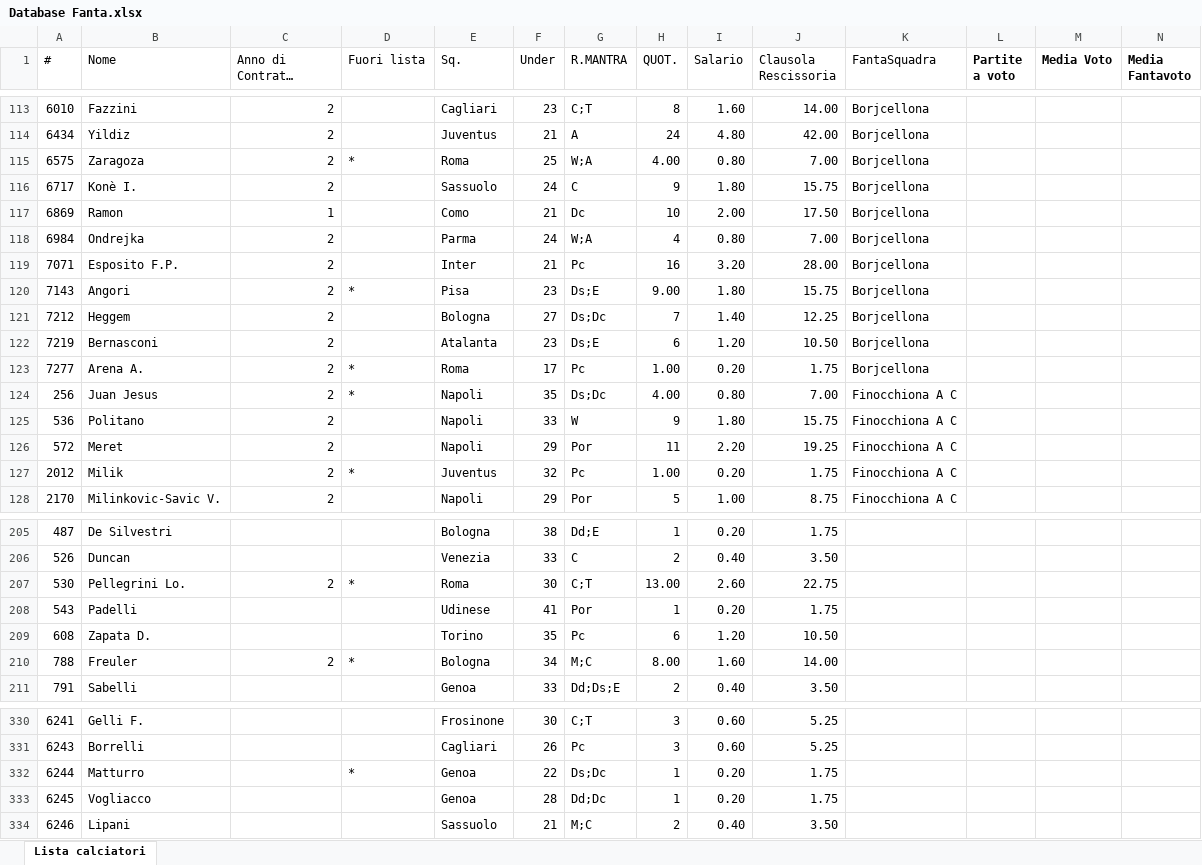
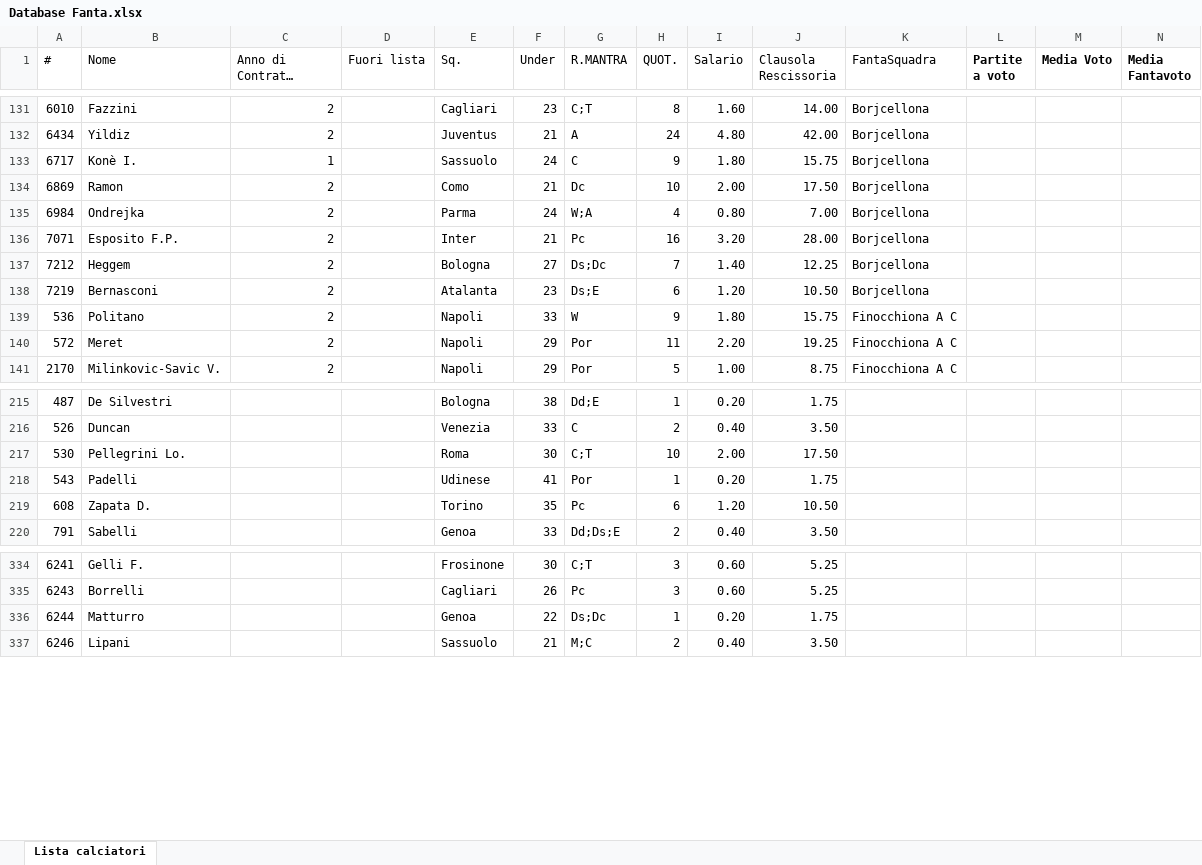
Before and after one commit to ChickenRusping/SitoFantaManageriale, an Excel workbook: Database Fanta.xlsx, sheet Lista calciatori, drawn as a sheet; only a part is shown, gaps mark what is left out; long unchanged cells end in …; values as stored, in another font and other column widths than the file's, no borders; removed rows and columns are numbered as before the commit, all else as after; rows hold the shown columns only; the diff covers the shown part only; the diff names each change by its address in the sheet, - before the commit and + after, or states it on an @@ line.

```diff
--- a/Database Fanta.xlsx (sheet Lista calciatori)
+++ b/Database Fanta.xlsx (sheet Lista calciatori)
@@ row 115 moved to row 8: 6575 @@
-C133 (Anno di Contratto corrente): 2
+C133 (Anno di Contratto corrente): 1
-C134 (Anno di Contratto corrente): 1
+C134 (Anno di Contratto corrente): 2
@@ row 120 moved to row 9: 7143 @@
@@ row 123 moved to row 10: 7277 @@
@@ row 124 moved to row 11: 256 @@
@@ row 127 moved to row 12: 2012 @@
-C217 (Anno di Contratto corrente): 2
+C217 (Anno di Contratto corrente): (empty)
-D217 (Fuori lista): *
+D217 (Fuori lista): (empty)
-H217 (QUOT.): 13.00
+H217 (QUOT.): 10
-I217 (Salario): 2.60
+I217 (Salario): 2.00
-J217 (Clausola Rescissoria): 22.75
+J217 (Clausola Rescissoria): 17.50
@@ row 210 moved to row 16: 788 @@
-D336 (Fuori lista): *
+D336 (Fuori lista): (empty)
-row 333: 6245 | Vogliacco |  |  | Genoa | 28 | Dd;Dc | 1 | 0.20 | 1.75
```
Also changed, not shown: 9 added rows, 7 removed rows, 15 moved rows and 6 edited cells elsewhere in this sheet, formulas that keep their value.
